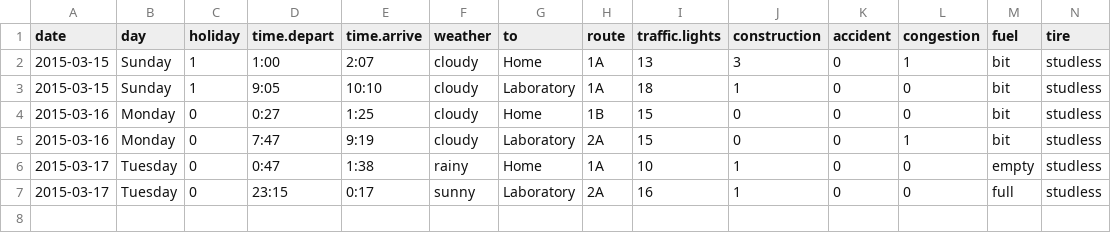
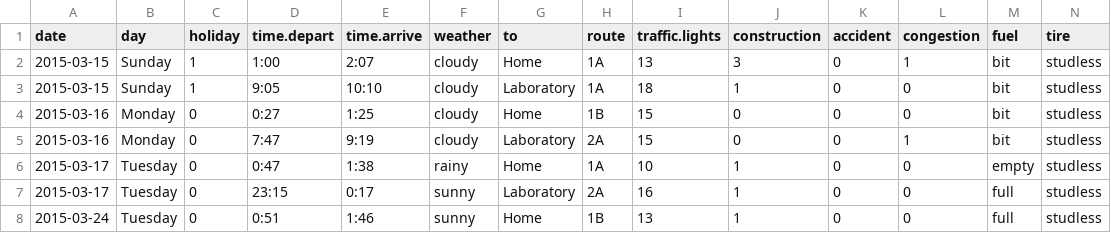
Before and after one commit to uribo/mydata, a CSV file: route246.csv, drawn as a sheet; only a part is shown; rows hold the shown columns only; the diff names each change by its address in the sheet, - before the commit and + after, or states it on an @@ line.

Commit message:
[upgrade]2015-03-24

```diff
--- a/route246.csv
+++ b/route246.csv
+row 8: 2015-03-24 | Tuesday | 0 | 0:51 | 1:46 | sunny | Home | 1B | 13 | 1 | 0 | 0 | full | studless
```
